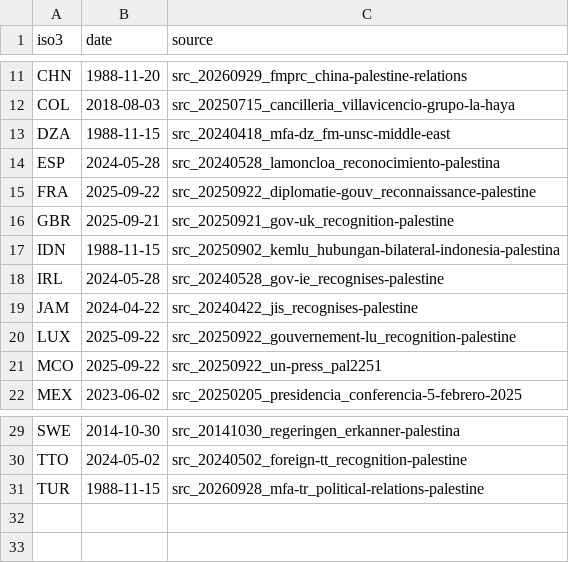
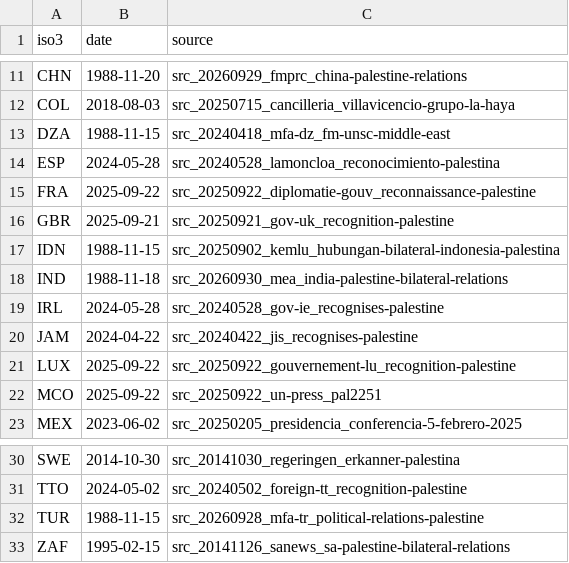
Before and after one commit to mohazed/GAI, a CSV file: data/structured/recognitions.csv, drawn as a sheet; only a part is shown, gaps mark what is left out; the diff names each change by its address in the sheet, - before the commit and + after, or states it on an @@ line.

```diff
--- a/data/structured/recognitions.csv
+++ b/data/structured/recognitions.csv
+row 18: IND | 1988-11-18 | src_20260930_mea_india-palestine-bilateral-relations
+row 33: ZAF | 1995-02-15 | src_20141126_sanews_sa-palestine-bilateral-relations
```
Also changed, not shown: archive/index.csv, 7 other files.
